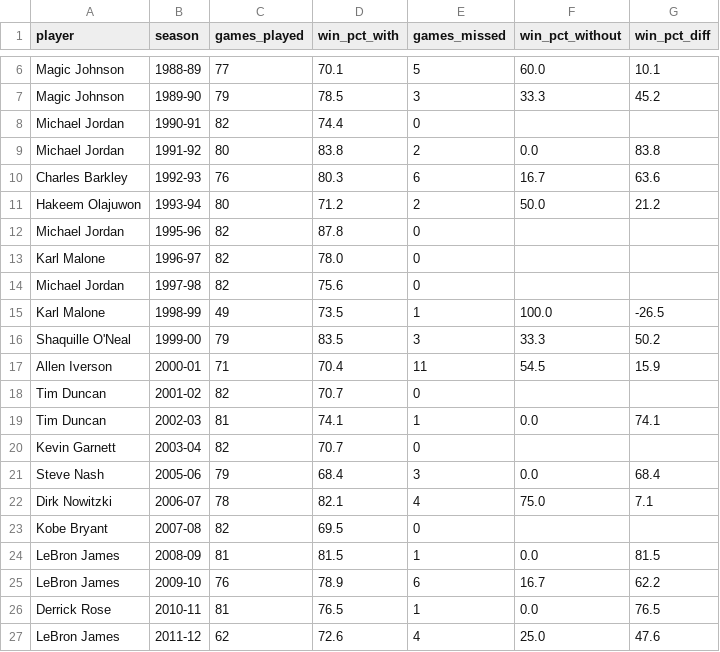
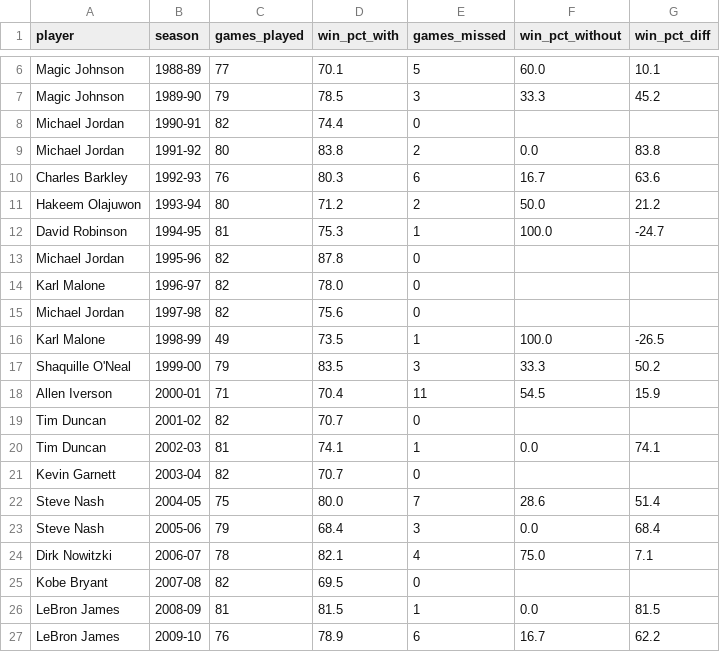
Before and after one commit to romalebadi/nba-mvp-dashboard, a CSV file: mvp_onoff.csv, drawn as a sheet; only a part is shown, gaps mark what is left out; the shorter side is filled out with more unchanged rows; the diff names each change by its address in the sheet, - before the commit and + after, or states it on an @@ line.

```diff
--- a/mvp_onoff.csv
+++ b/mvp_onoff.csv
+row 12: David Robinson | 1994-95 | 81 | 75.3 | 1 | 100.0 | -24.7
+row 22: Steve Nash | 2004-05 | 75 | 80.0 | 7 | 28.6 | 51.4
```
Also changed, not shown: 1 other file.
